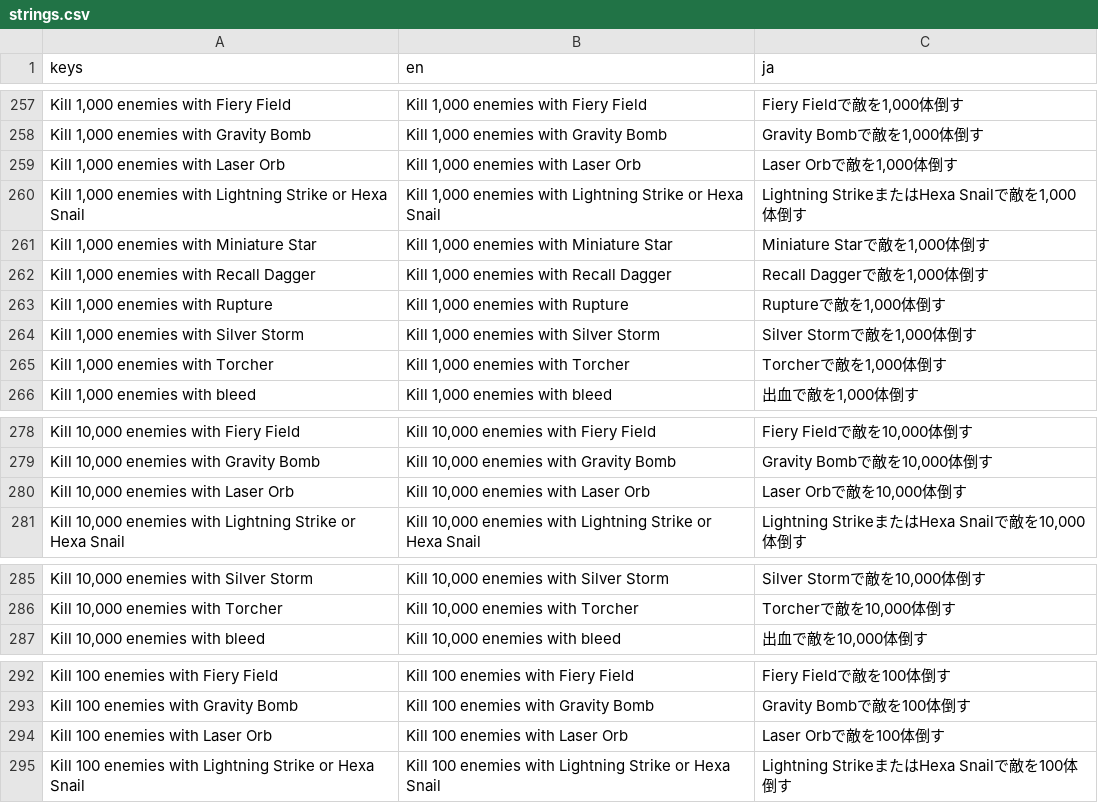
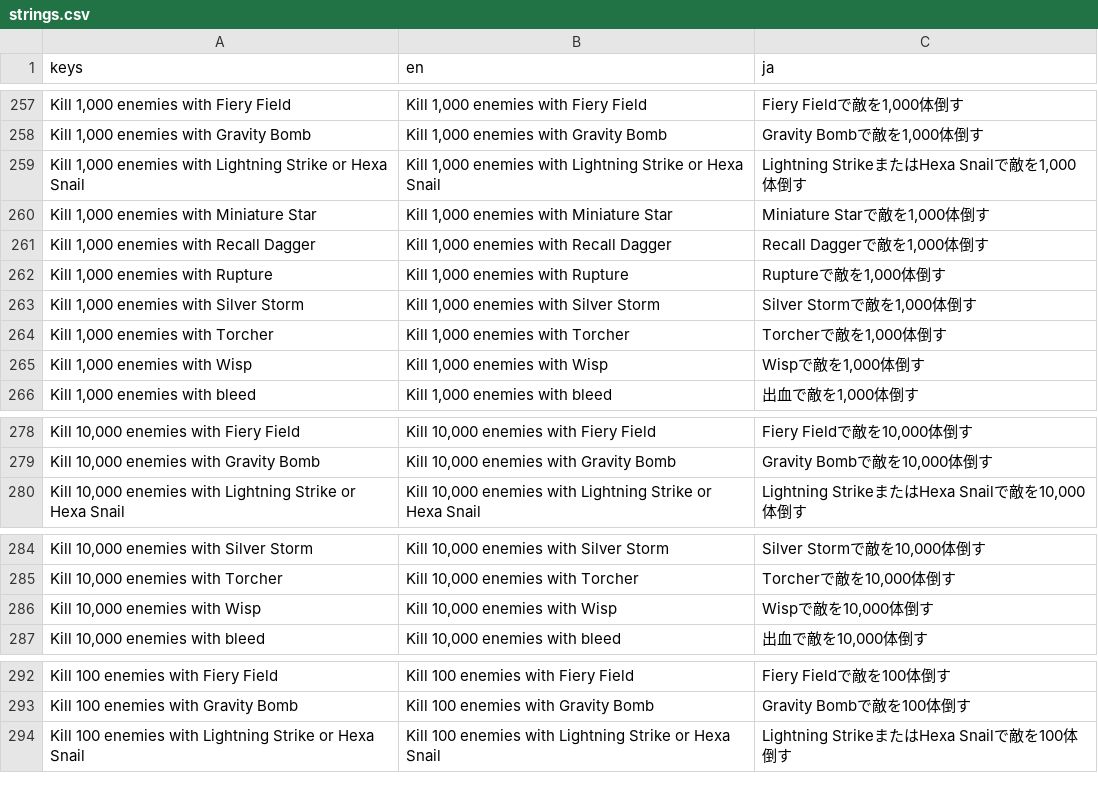
Before and after one commit to DustyByte/Against-Them, a CSV file: Resources/Translations/strings.csv, drawn as a sheet; only a part is shown, gaps mark what is left out; removed rows and columns are numbered as before the commit, all else as after; the diff covers the shown part only; the diff names each change by its address in the sheet, - before the commit and + after, or states it on an @@ line.

Commit message:
wisp

```diff
--- a/Resources/Translations/strings.csv
+++ b/Resources/Translations/strings.csv
-row 259: Kill 1,000 enemies with Laser Orb | Kill 1,000 enemies with Laser Orb | Laser Orbで敵を1,000体倒す
+row 265: Kill 1,000 enemies with Wisp | Kill 1,000 enemies with Wisp | Wispで敵を1,000体倒す
-row 280: Kill 10,000 enemies with Laser Orb | Kill 10,000 enemies with Laser Orb | Laser Orbで敵を10,000体倒す
+row 286: Kill 10,000 enemies with Wisp | Kill 10,000 enemies with Wisp | Wispで敵を10,000体倒す
-row 294: Kill 100 enemies with Laser Orb | Kill 100 enemies with Laser Orb | Laser Orbで敵を100体倒す
```
Also changed, not shown: 3 added rows and 2 removed rows elsewhere in this file, 34 other files.
